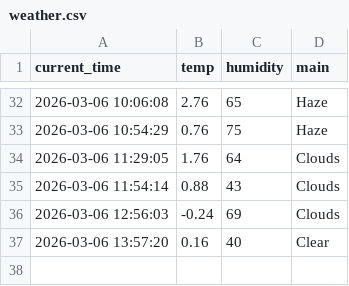
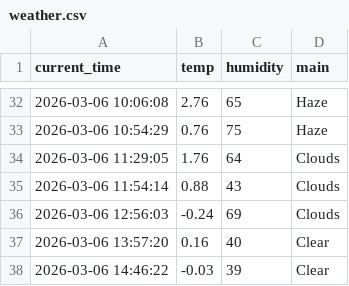
Before and after one commit to KSY173/weather_5m, a CSV file: weather.csv, drawn as a sheet; only a part is shown, gaps mark what is left out; the diff names each change by its address in the sheet, - before the commit and + after, or states it on an @@ line.

```diff
--- a/weather.csv
+++ b/weather.csv
+row 38: 2026-03-06 14:46:22 | -0.03 | 39 | Clear
```
